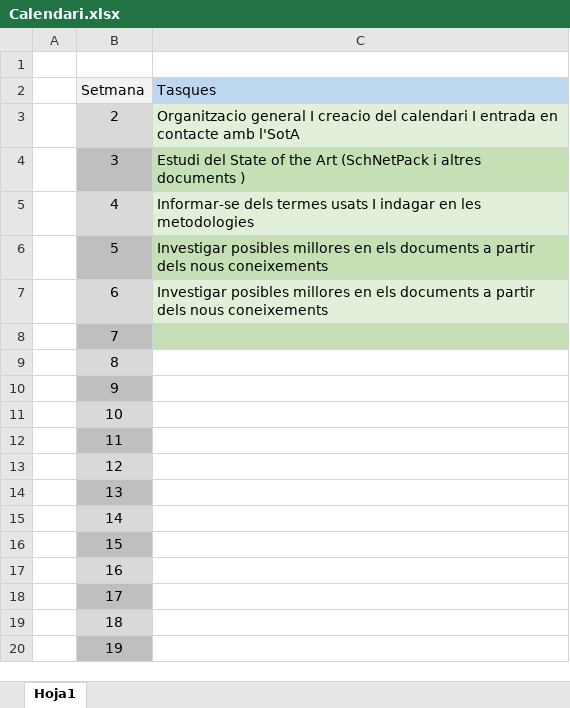
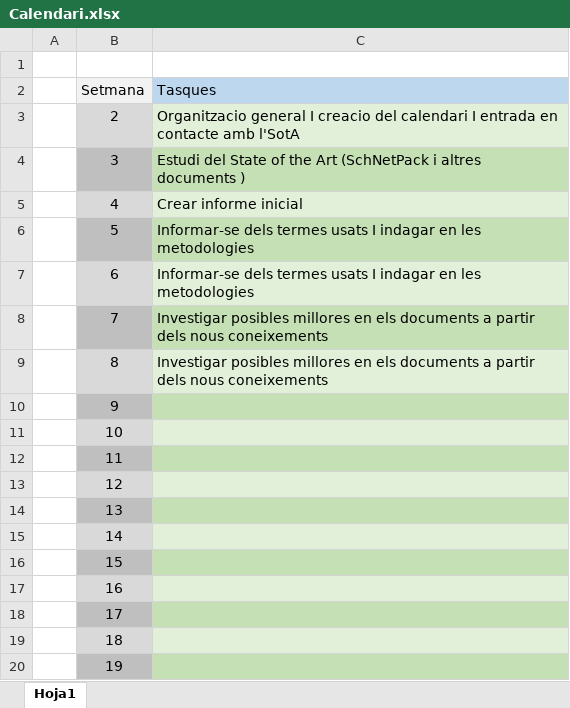
Before and after one commit to jotite19/TFG-Joan, an Excel workbook: Organitzacio/Calendari.xlsx, sheet Hoja1, drawn as a sheet; values as stored, in another font and other column widths than the file's, no borders; the diff names each change by its address in the sheet, - before the commit and + after, or states it on an @@ line.

Commit message:
Afegir inici de l'informe Inicial

```diff
--- a/Organitzacio/Calendari.xlsx (sheet Hoja1)
+++ b/Organitzacio/Calendari.xlsx (sheet Hoja1)
-C5 (Tasques): Informar-se dels termes usats I indagar en les metodologies
+C5 (Tasques): Crear informe inicial
-C6:C7 (Tasques): Investigar posibles millores en els documents a partir dels nous coneixements
+C6:C7 (Tasques): Informar-se dels termes usats I indagar en les metodologies
-C8:C9 (Tasques): (empty)
+C8:C9 (Tasques): Investigar posibles millores en els documents a partir dels nous coneixements
-C9 fill: none
+C9 fill: #E2F0D9
-C10 fill: none
+C10 fill: #C5E0B4
-C11 fill: none
+C11 fill: #E2F0D9
-C12 fill: none
+C12 fill: #C5E0B4
-C13 fill: none
+C13 fill: #E2F0D9
-C14 fill: none
+C14 fill: #C5E0B4
-C15 fill: none
+C15 fill: #E2F0D9
-C16 fill: none
+C16 fill: #C5E0B4
-C17 fill: none
+C17 fill: #E2F0D9
-C18 fill: none
+C18 fill: #C5E0B4
-C19 fill: none
+C19 fill: #E2F0D9
-C20 fill: none
+C20 fill: #C5E0B4
```
Also changed, not shown: 4 other files.
